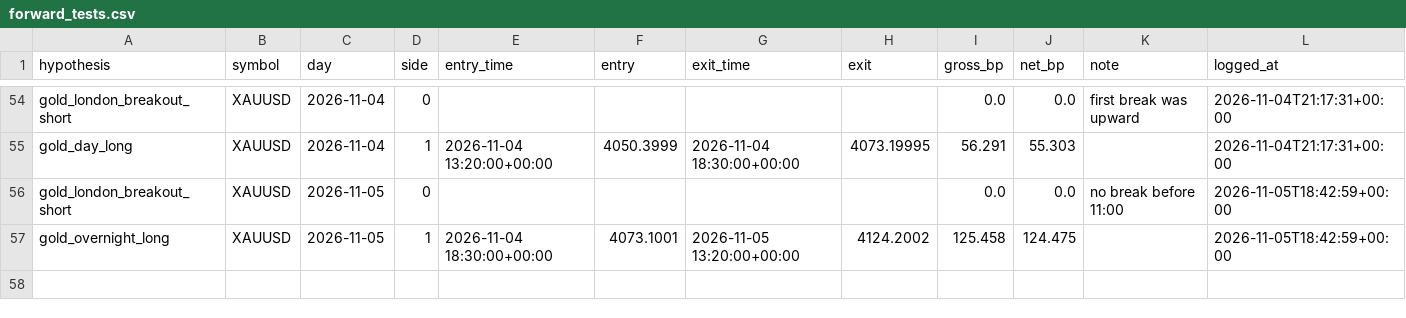
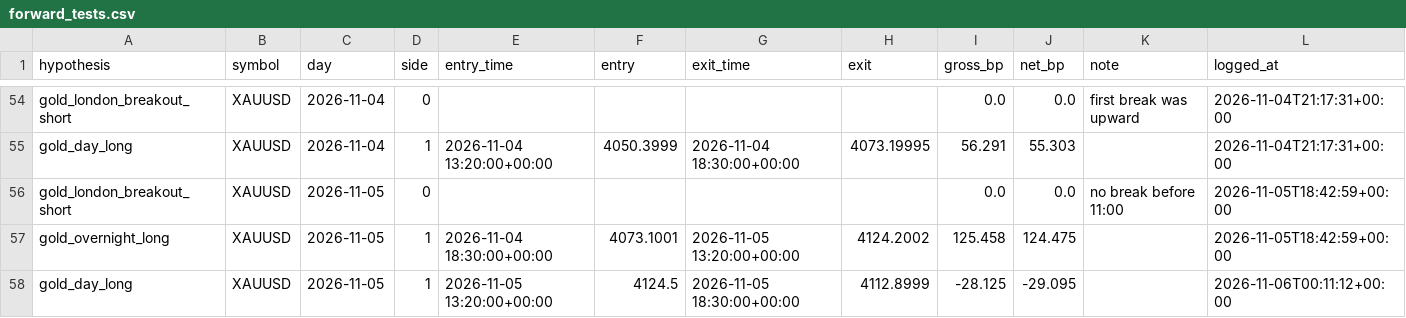
Before and after one commit to sobhansbp/Trade-, a CSV file: journal/forward_tests.csv, drawn as a sheet; only a part is shown, gaps mark what is left out; the diff names each change by its address in the sheet, - before the commit and + after, or states it on an @@ line.

```diff
--- a/journal/forward_tests.csv
+++ b/journal/forward_tests.csv
+row 58: gold_day_long | XAUUSD | 2026-11-05 | 1 | 2026-11-05 13:20:00+00:00 | 4124.5 | 2026-11-05 18:30:00+00:00 | 4112.8999 | -28.125 | -29.095 |  | 2026-11-06T00:11:12+00:00
```
Also changed, not shown: journal/news_scores.csv, journal/paper_equity.csv, 4 other files.
